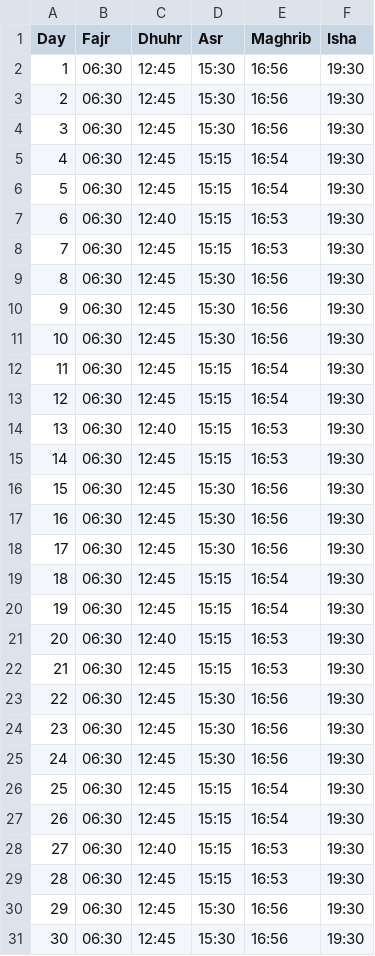
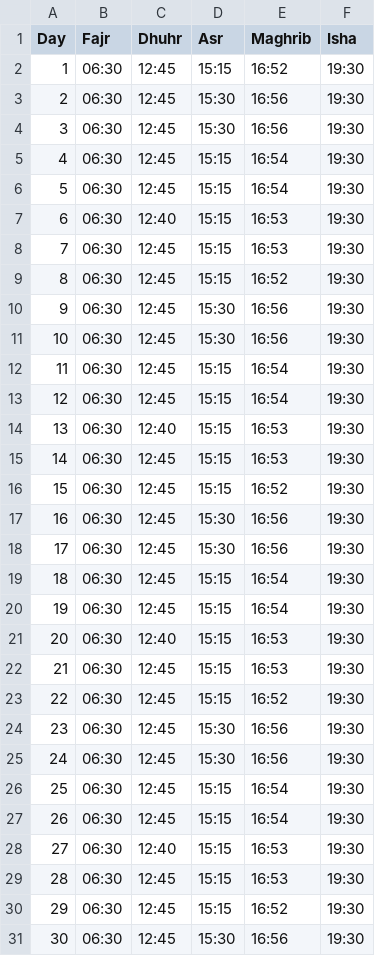
Before and after one commit to ma20az/PrayerTimesScraper, a CSV file: prayer_times/iqama_times_November.csv, drawn as a sheet.

```diff
--- a/prayer_times/iqama_times_November.csv
+++ b/prayer_times/iqama_times_November.csv
@@ -1,3 +1,3 @@
 Day,Fajr,Dhuhr,Asr,Maghrib,Isha
-1,06:30,12:45,15:30,16:56,19:30
+1,06:30,12:45,15:15,16:52,19:30
 2,06:30,12:45,15:30,16:56,19:30
@@ -8,3 +8,3 @@ Day,Fajr,Dhuhr,Asr,Maghrib,Isha
 7,06:30,12:45,15:15,16:53,19:30
-8,06:30,12:45,15:30,16:56,19:30
+8,06:30,12:45,15:15,16:52,19:30
 9,06:30,12:45,15:30,16:56,19:30
@@ -15,3 +15,3 @@ Day,Fajr,Dhuhr,Asr,Maghrib,Isha
 14,06:30,12:45,15:15,16:53,19:30
-15,06:30,12:45,15:30,16:56,19:30
+15,06:30,12:45,15:15,16:52,19:30
 16,06:30,12:45,15:30,16:56,19:30
@@ -22,3 +22,3 @@ Day,Fajr,Dhuhr,Asr,Maghrib,Isha
 21,06:30,12:45,15:15,16:53,19:30
-22,06:30,12:45,15:30,16:56,19:30
+22,06:30,12:45,15:15,16:52,19:30
 23,06:30,12:45,15:30,16:56,19:30
@@ -29,3 +29,3 @@ Day,Fajr,Dhuhr,Asr,Maghrib,Isha
 28,06:30,12:45,15:15,16:53,19:30
-29,06:30,12:45,15:30,16:56,19:30
+29,06:30,12:45,15:15,16:52,19:30
 30,06:30,12:45,15:30,16:56,19:30
```
Also changed, not shown: prayer_times/athan_times_November.csv, 1 other file.
